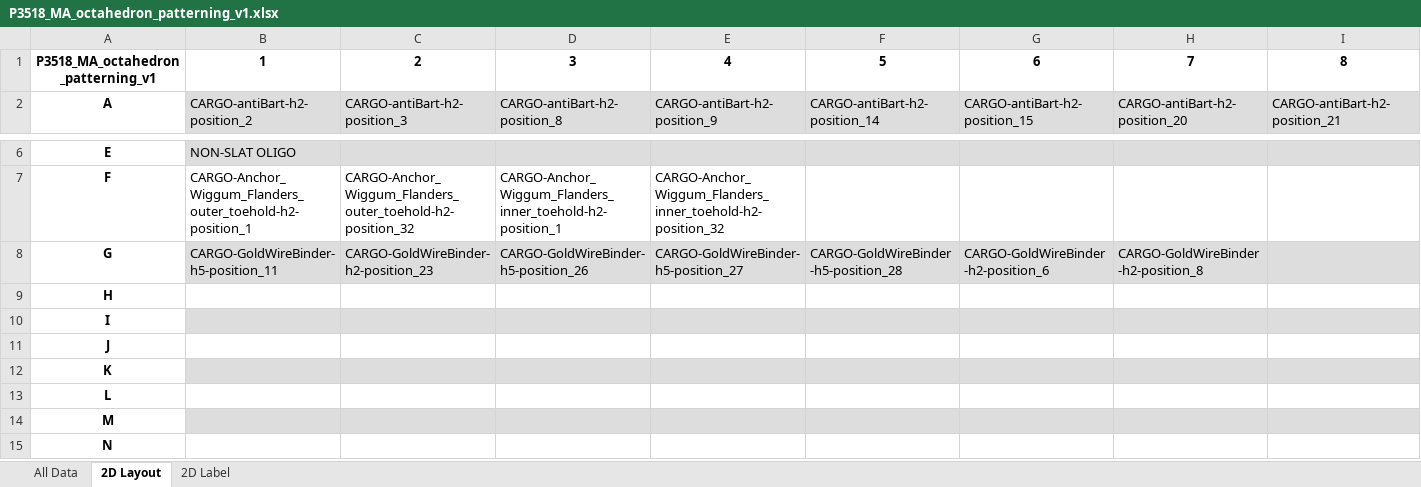
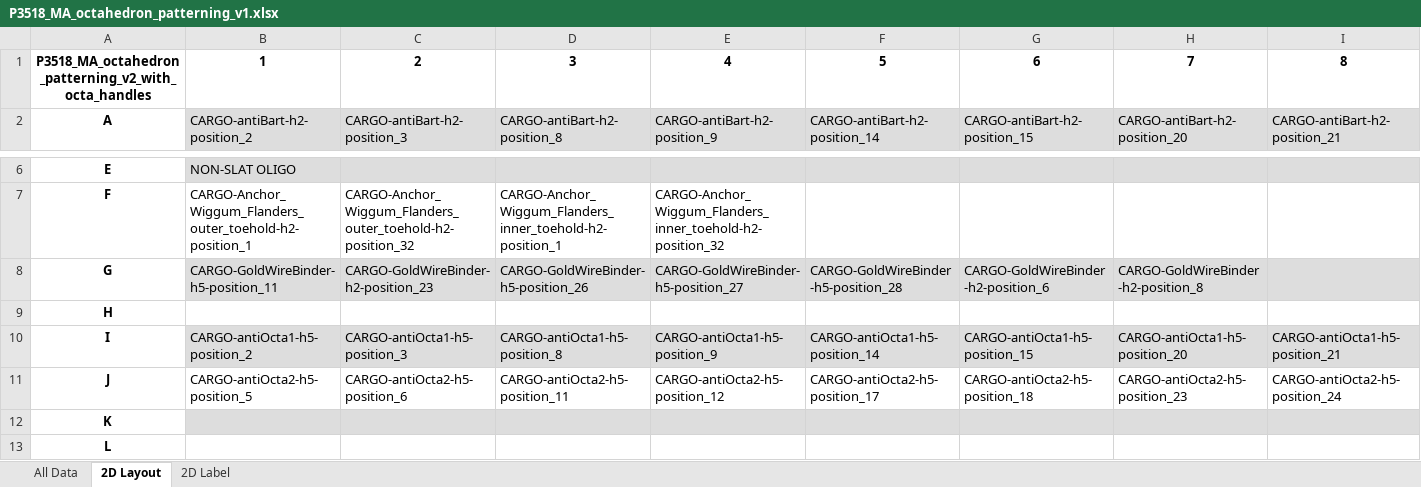
Before and after one commit to mattaq31/Hash-CAD, an Excel workbook: crisscross_kit/crisscross/dna_source_plates/cargo_plates/P3518_MA_octahedron_patterning_v1.xlsx, sheet 2D Layout, drawn as a sheet; only a part is shown, gaps mark what is left out; the shorter side is filled out with more unchanged rows; values as stored, in another font and other column widths than the file's, no borders; the diff covers the shown part only; the diff names each change by its address in the sheet, - before the commit and + after, or states it on an @@ line.

Commit message:
Added new octa-binding handles to P3518

```diff
--- a/crisscross_kit/crisscross/dna_source_plates/cargo_plates/P3518_MA_octahedron_patterning_v1.xlsx (sheet 2D Layout)
+++ b/crisscross_kit/crisscross/dna_source_plates/cargo_plates/P3518_MA_octahedron_patterning_v1.xlsx (sheet 2D Layout)
-A1: P3518_MA_octahedron_patterning_v1
+A1: P3518_MA_octahedron_patterning_v2_with_octa_handles
-B10: (empty)
+B10: CARGO-antiOcta1-h5-position_2
-C10: (empty)
+C10: CARGO-antiOcta1-h5-position_3
-D10: (empty)
+D10: CARGO-antiOcta1-h5-position_8
-E10: (empty)
+E10: CARGO-antiOcta1-h5-position_9
-F10: (empty)
+F10: CARGO-antiOcta1-h5-position_14
-G10: (empty)
+G10: CARGO-antiOcta1-h5-position_15
-H10: (empty)
+H10: CARGO-antiOcta1-h5-position_20
-I10: (empty)
+I10: CARGO-antiOcta1-h5-position_21
-B11: (empty)
+B11: CARGO-antiOcta2-h5-position_5
-C11: (empty)
+C11: CARGO-antiOcta2-h5-position_6
-D11: (empty)
+D11: CARGO-antiOcta2-h5-position_11
-E11: (empty)
+E11: CARGO-antiOcta2-h5-position_12
-F11: (empty)
+F11: CARGO-antiOcta2-h5-position_17
-G11: (empty)
+G11: CARGO-antiOcta2-h5-position_18
-H11: (empty)
+H11: CARGO-antiOcta2-h5-position_23
-I11: (empty)
+I11: CARGO-antiOcta2-h5-position_24
```
Also changed, not shown: 4 edited cells elsewhere in this sheet, sheet 2D Label, sheet All Data, 1 other file.
